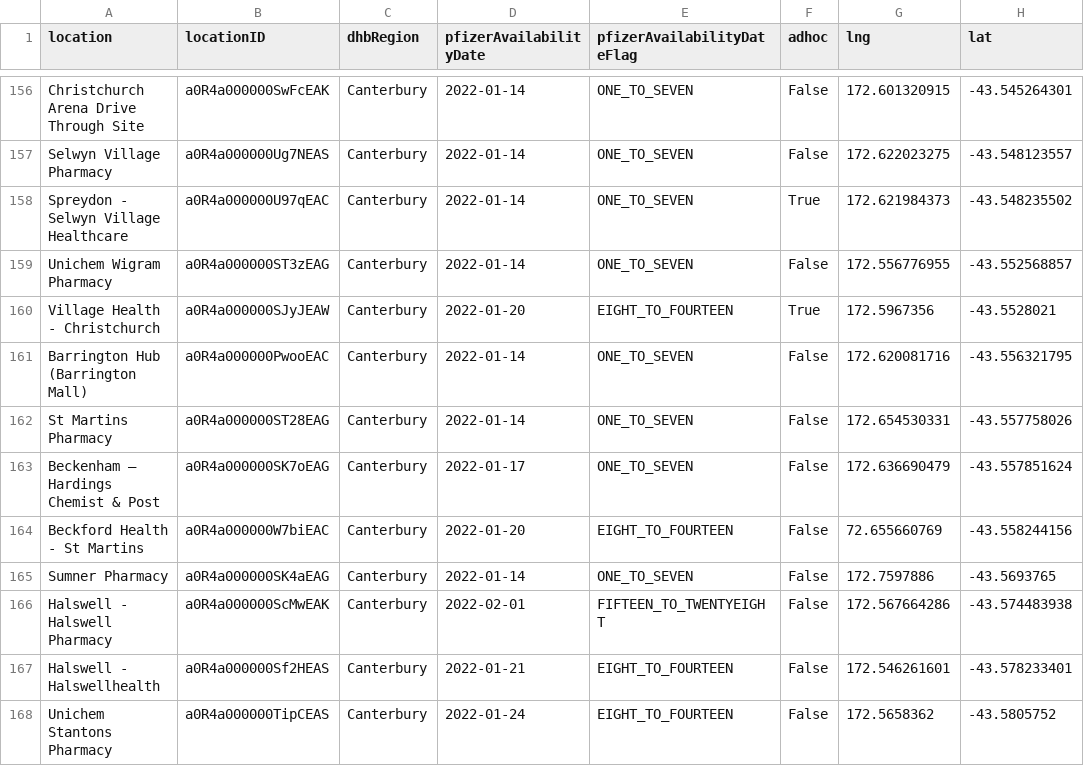
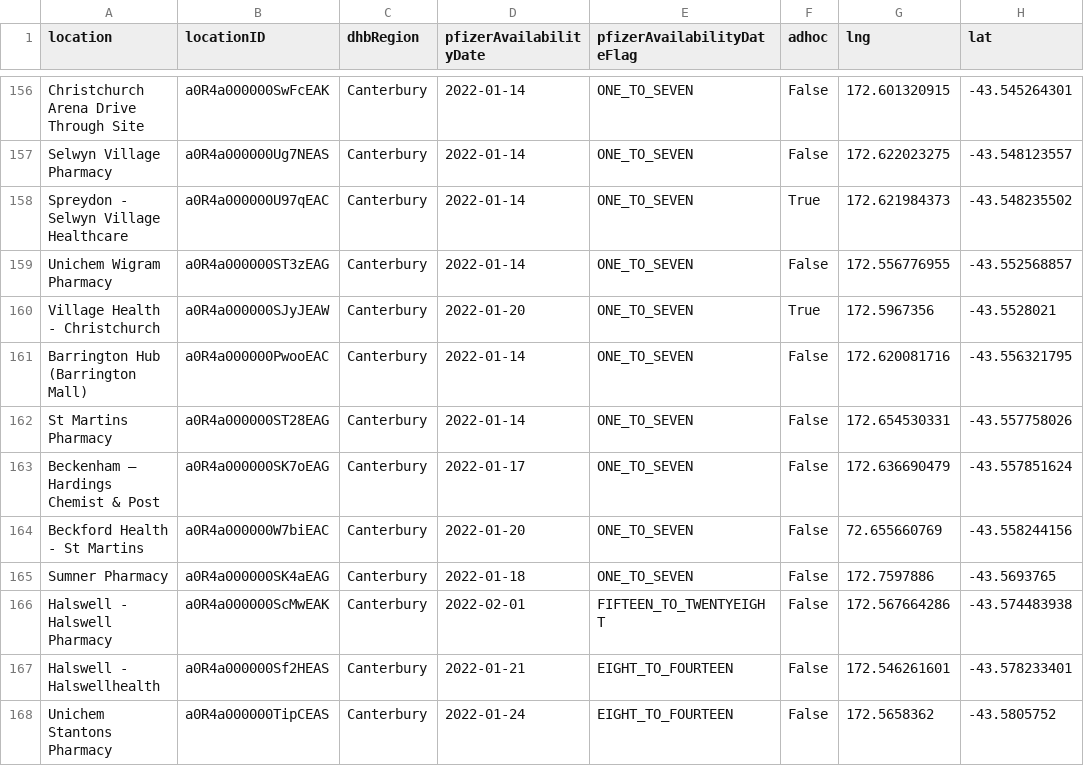
Before and after one commit to UoA-eResearch/nz-covid19-data-auto, a CSV file: vaccinations/bookmyvaccine.csv, drawn as a sheet; only a part is shown, gaps mark what is left out; the diff covers the shown part only; the diff names each change by its address in the sheet, - before the commit and + after, or states it on an @@ line.

```diff
--- a/vaccinations/bookmyvaccine.csv
+++ b/vaccinations/bookmyvaccine.csv
-E160 (pfizerAvailabilityDateFlag): EIGHT_TO_FOURTEEN
+E160 (pfizerAvailabilityDateFlag): ONE_TO_SEVEN
-E164 (pfizerAvailabilityDateFlag): EIGHT_TO_FOURTEEN
+E164 (pfizerAvailabilityDateFlag): ONE_TO_SEVEN
-D165 (pfizerAvailabilityDate): 2022-01-14
+D165 (pfizerAvailabilityDate): 2022-01-18
```
Also changed, not shown: 2 added rows, 1 removed row, 9 moved rows and 59 edited cells elsewhere in this file, cases_by_DHB.csv, cases_by_ethnicity.csv, 4 other files.
